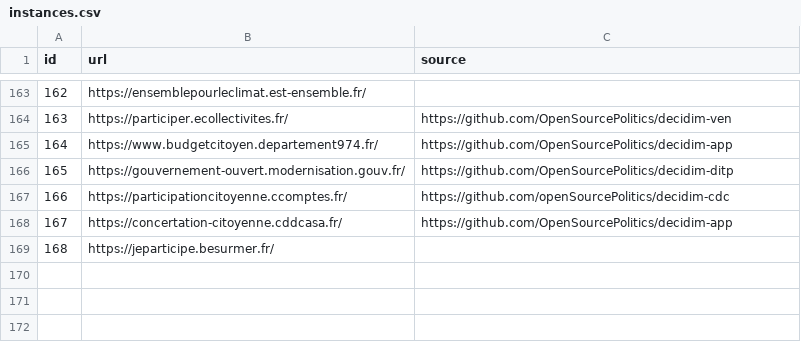
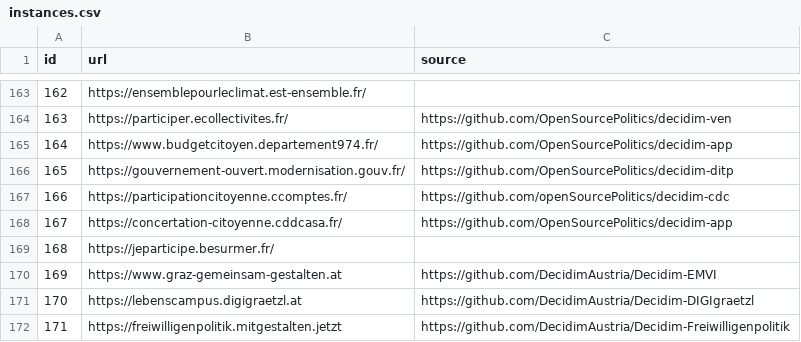
Before and after one commit to digidemlab/decidim-census, a CSV file: instances.csv, drawn as a sheet; only a part is shown, gaps mark what is left out; the diff names each change by its address in the sheet, - before the commit and + after, or states it on an @@ line.

Commit message:
Add Austrian decidim instances

```diff
--- a/instances.csv
+++ b/instances.csv
+row 170: 169 | https://www.graz-gemeinsam-gestalten.at | https://github.com/DecidimAustria/Decidim-EMVI
+row 171: 170 | https://lebenscampus.digigraetzl.at | https://github.com/DecidimAustria/Decidim-DIGIgraetzl
+row 172: 171 | https://freiwilligenpolitik.mitgestalten.jetzt | https://github.com/DecidimAustria/Decidim-Freiwilligenpolitik
```
